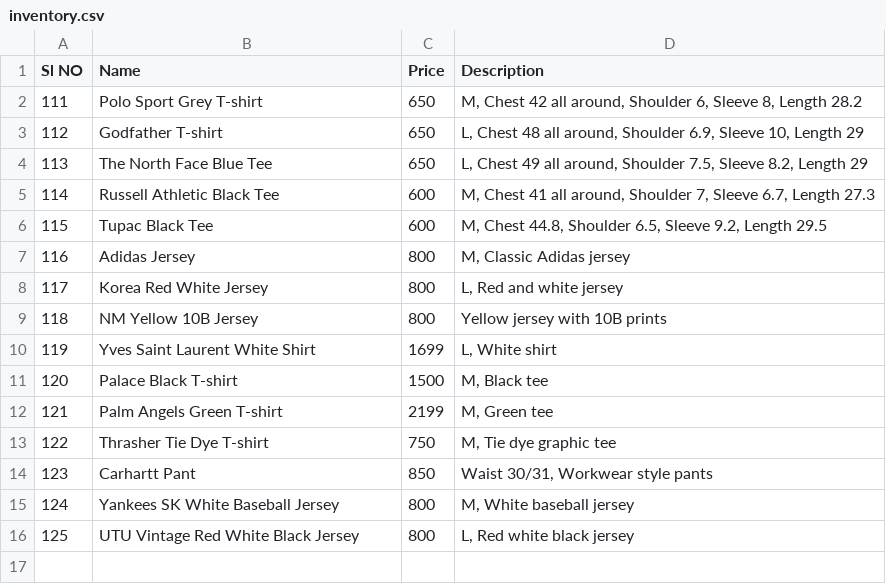
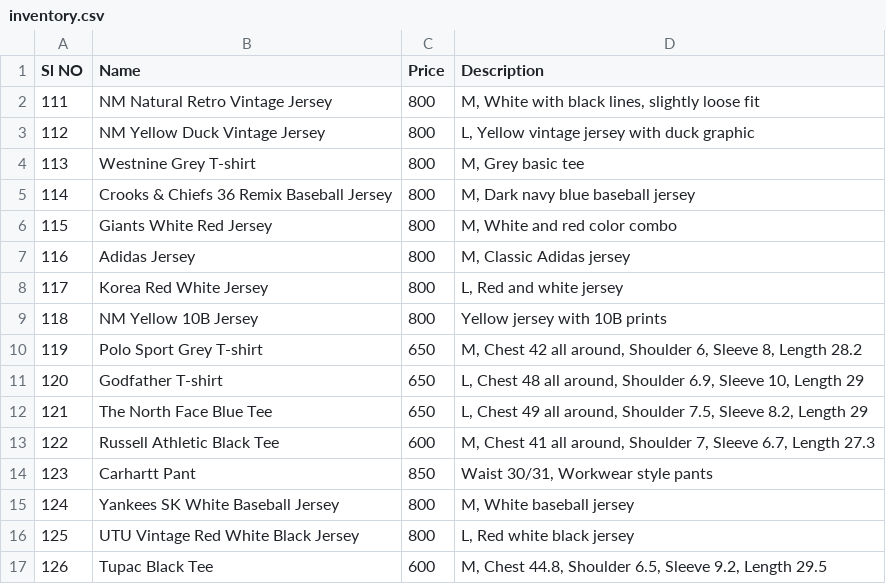
Before and after one commit to opsdibs/V2, a CSV file: src/inventory.csv, drawn as a sheet; removed rows and columns are numbered as before the commit, all else as after; the diff names each change by its address in the sheet, - before the commit and + after, or states it on an @@ line.

Commit message:
INV list updated Vintage vastra

```diff
--- a/src/inventory.csv
+++ b/src/inventory.csv
+row 2: 111 | NM Natural Retro Vintage Jersey | 800 | M, White with black lines, slightly loose fit
+row 3: 112 | NM Yellow Duck Vintage Jersey | 800 | L, Yellow vintage jersey with duck graphic
+row 4: 113 | Westnine Grey T-shirt | 800 | M, Grey basic tee
+row 5: 114 | Crooks & Chiefs 36 Remix Baseball Jersey | 800 | M, Dark navy blue baseball jersey
+row 6: 115 | Giants White Red Jersey | 800 | M, White and red color combo
@@ column A (Sl NO) renumbered between rows 10 and 13 @@
-row 10: 119 | Yves Saint Laurent White Shirt | 1699 | L, White shirt
-row 11: 120 | Palace Black T-shirt | 1500 | M, Black tee
-row 12: 121 | Palm Angels Green T-shirt | 2199 | M, Green tee
-row 13: 122 | Thrasher Tie Dye T-shirt | 750 | M, Tie dye graphic tee
@@ row 6 moved to row 17: 126 @@
```
